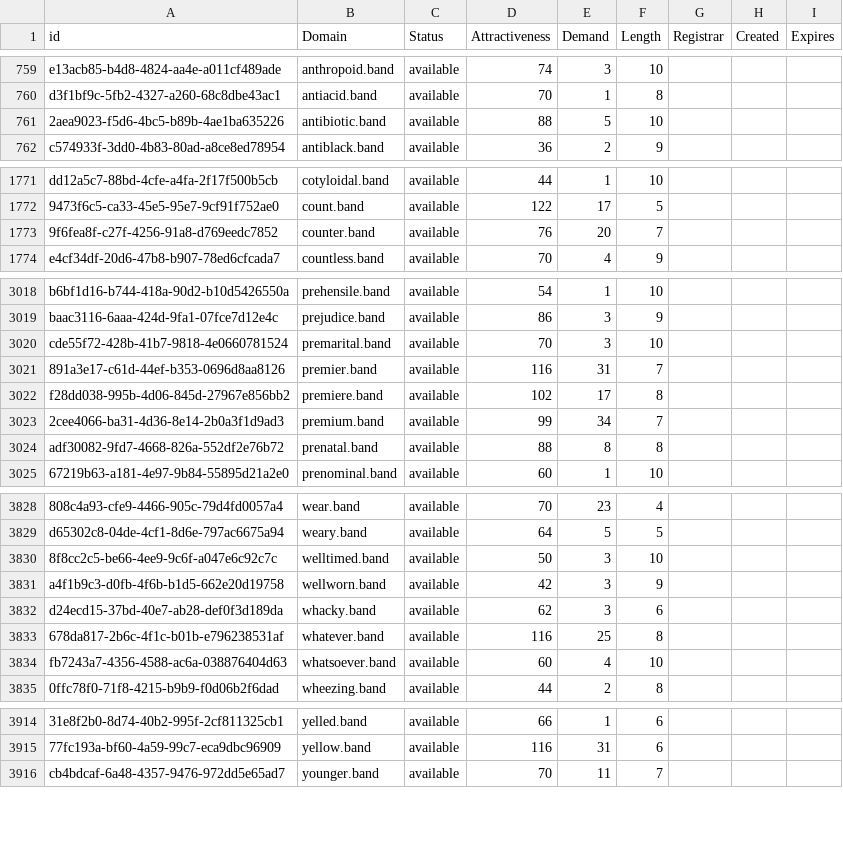
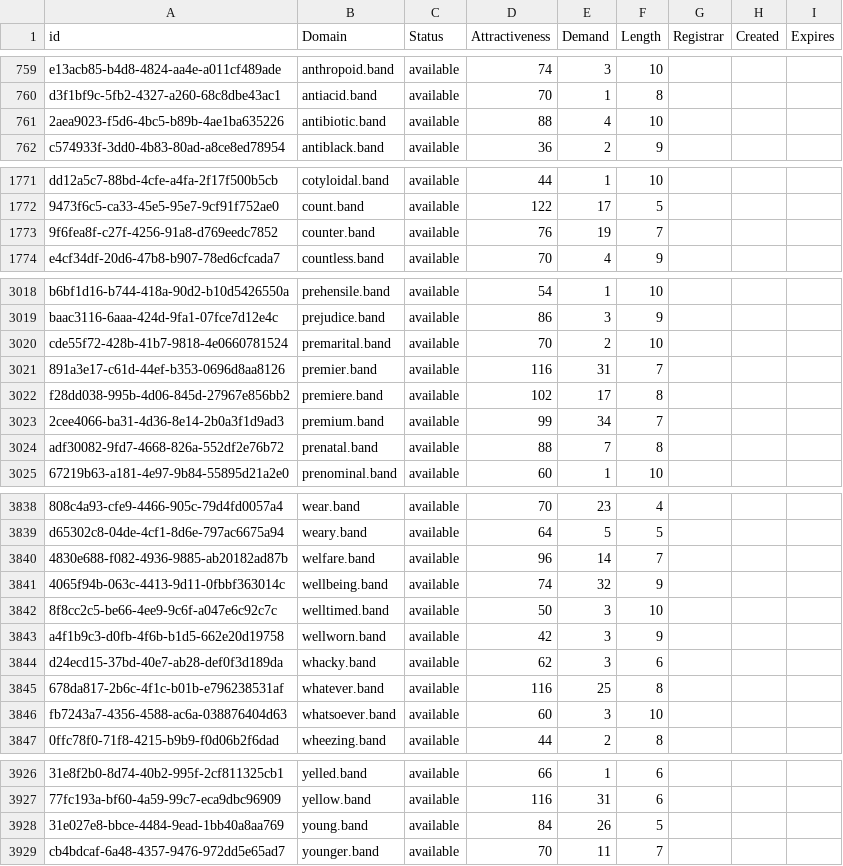
Before and after one commit to UniqueDomains/band-oneword-domains, a CSV file: band.csv, drawn as a sheet; only a part is shown, gaps mark what is left out; addresses are those after the commit; the diff covers the shown part only; the diff names each change by its address in the sheet, - before the commit and + after, or states it on an @@ line.

```diff
--- a/band.csv
+++ b/band.csv
-E761 (Demand): 5
+E761 (Demand): 4
-E1773 (Demand): 20
+E1773 (Demand): 19
-E3020 (Demand): 3
+E3020 (Demand): 2
-E3024 (Demand): 8
+E3024 (Demand): 7
+row 3840: 4830e688-f082-4936-9885-ab20182ad87b | welfare.band | available | 96 | 14 | 7
+row 3841: 4065f94b-063c-4413-9d11-0fbbf363014c | wellbeing.band | available | 74 | 32 | 9
-E3846 (Demand): 4
+E3846 (Demand): 3
+row 3928: 31e027e8-bbce-4484-9ead-1bb40a8aa769 | young.band | available | 84 | 26 | 5
```
Also changed, not shown: 10 added rows and 7 edited cells elsewhere in this file, 2 other files.
